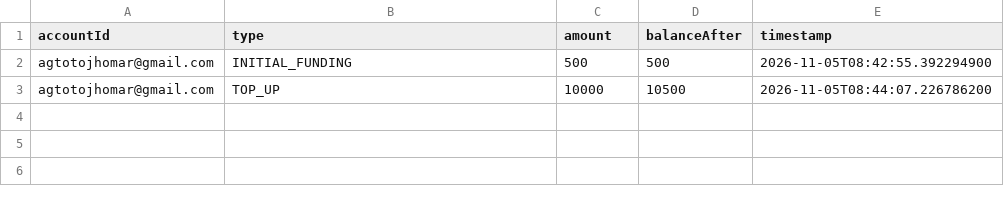
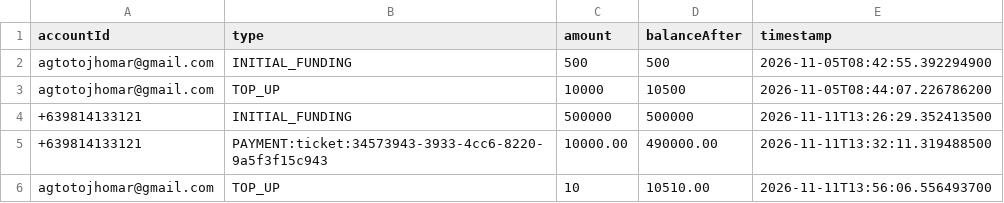
Before and after one commit to Itsjhomskii/DrawN, a CSV file: data/wallet-transactions.csv, drawn as a sheet.

```diff
--- a/data/wallet-transactions.csv
+++ b/data/wallet-transactions.csv
@@ -3 +3,4 @@ accountId,type,amount,balanceAfter,timestamp
 "agtotojhomar@gmail.com","TOP_UP","10000","10500","2026-11-05T08:44:07.226786200"
+"+639814133121","INITIAL_FUNDING","500000","500000","2026-11-11T13:26:29.352413500"
+"+639814133121","PAYMENT:ticket:34573943-3933-4cc6-8220-9a5f3f15c943","10000.00","490000.00","2026-11-11T13:32:11.319488500"
+"agtotojhomar@gmail.com","TOP_UP","10","10510.00","2026-11-11T13:56:06.556493700"
```
Also changed, not shown: data/event-submissions.csv, data/venue-reservations.csv, 36 other files.
